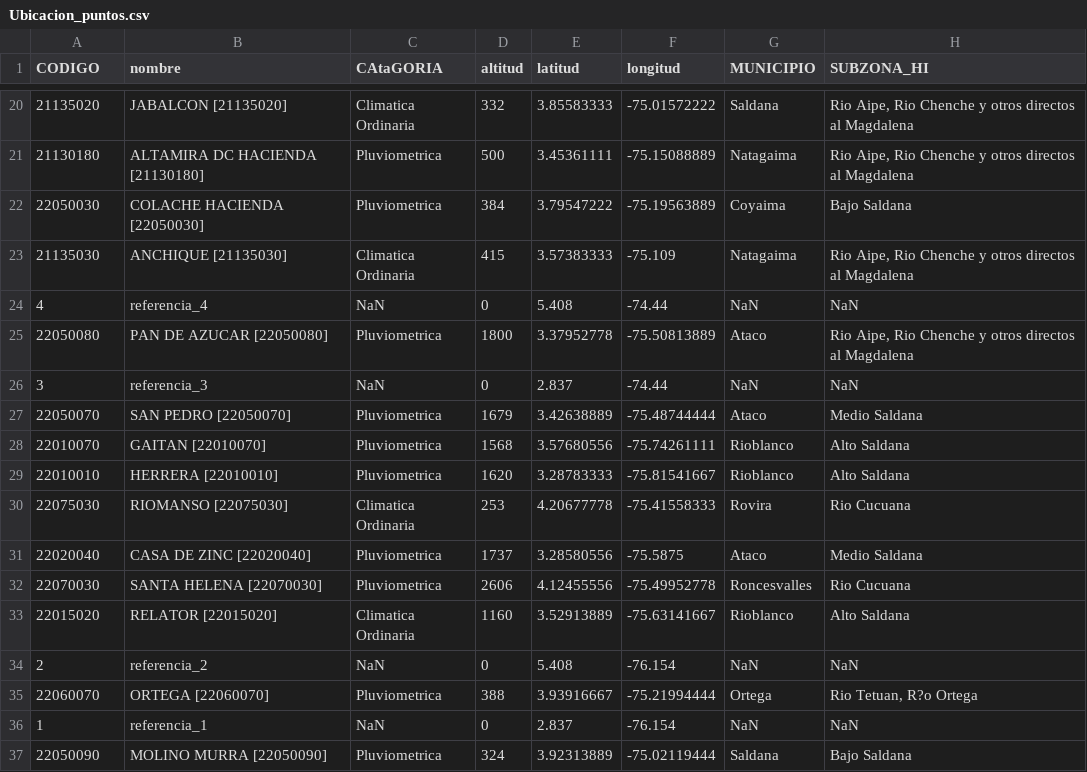
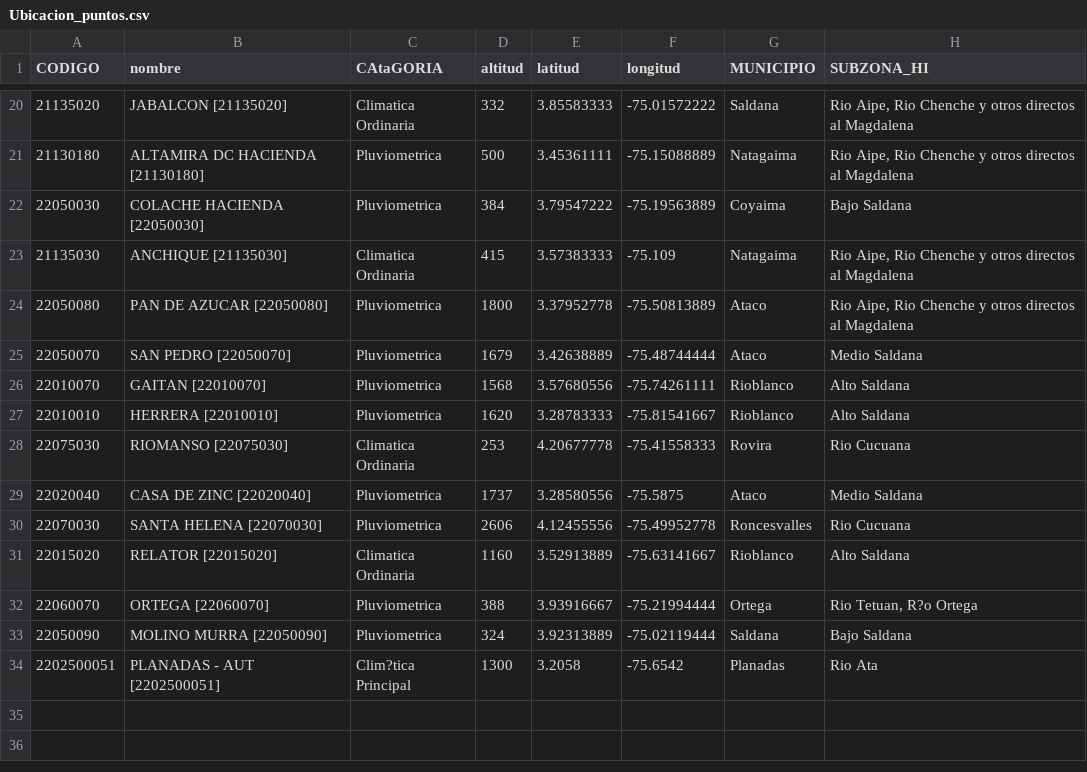
Before and after one commit to IngButters/ClimaData, a CSV file: Ubicacion_puntos.csv, drawn as a sheet; only a part is shown, gaps mark what is left out.

Commit message:
Update Ubicacion_puntos.csv

```diff
--- a/Ubicacion_puntos.csv
+++ b/Ubicacion_puntos.csv
@@ -23,5 +23,3 @@ CODIGO,nombre,CAtaGORIA,altitud,latitud,longitud,MUNICIPIO,SUBZONA_HI
 21135030,ANCHIQUE [21135030],Climatica Ordinaria,415,3.57383333,-75.109,Natagaima,"Rio Aipe, Rio Chenche y otros directos al Magdalena"
-4,referencia_4,NaN,0,5.408,-74.44,NaN,NaN
 22050080,PAN DE AZUCAR [22050080],Pluviometrica,1800,3.37952778,-75.50813889,Ataco,"Rio Aipe, Rio Chenche y otros directos al Magdalena"
-3,referencia_3,NaN,0,2.837,-74.44,NaN,NaN
 22050070,SAN PEDRO [22050070],Pluviometrica,1679,3.42638889,-75.48744444,Ataco,Medio Saldana
@@ -33,5 +31,4 @@ CODIGO,nombre,CAtaGORIA,altitud,latitud,longitud,MUNICIPIO,SUBZONA_HI
 22015020,RELATOR [22015020],Climatica Ordinaria,1160,3.52913889,-75.63141667,Rioblanco,Alto Saldana
-2,referencia_2,NaN,0,5.408,-76.154,NaN,NaN
 22060070,ORTEGA [22060070],Pluviometrica,388,3.93916667,-75.21994444,Ortega,"Rio Tetuan, R?o Ortega"
-1,referencia_1,NaN,0,2.837,-76.154,NaN,NaN
 22050090,MOLINO MURRA [22050090],Pluviometrica,324,3.92313889,-75.02119444,Saldana,Bajo Saldana
+2202500051,PLANADAS - AUT   [2202500051],Clim?tica Principal,1300,3.2058,-75.6542,Planadas,Rio Ata
```
